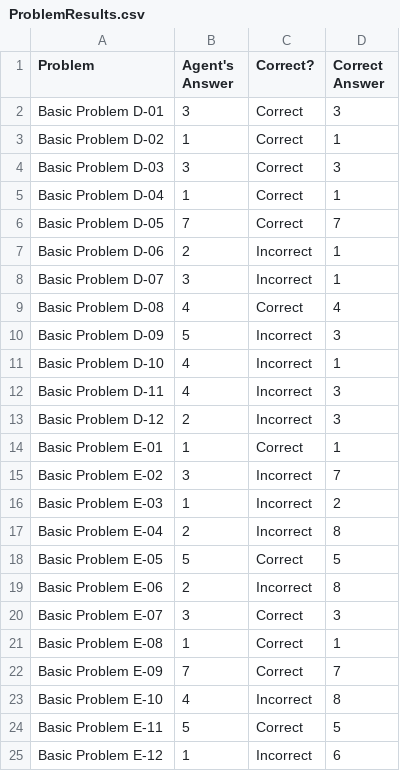
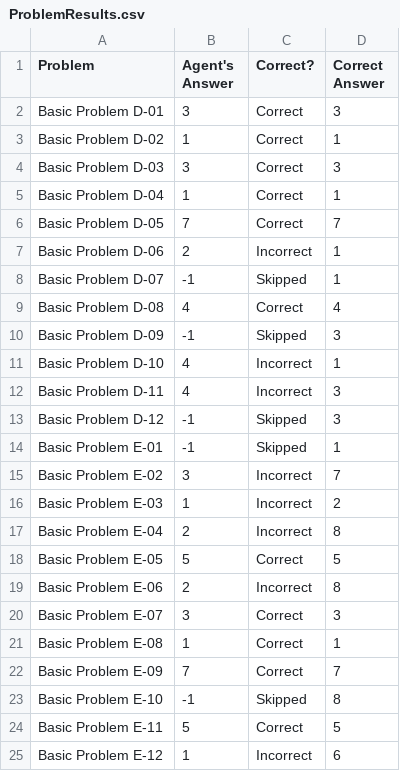
Before and after one commit to johonea4/RPM-Solver, a CSV file: Project-Code-Python/ProblemResults.csv, drawn as a sheet.

Commit message:
Last iteration of P3. Results are: D-Basic: 6,3,3 D-Test: 4,5,3 E-Basic: 5,5,2 E-Test: 7,4,1

```diff
--- a/Project-Code-Python/ProblemResults.csv
+++ b/Project-Code-Python/ProblemResults.csv
@@ -7,9 +7,9 @@ Basic Problem D-05,7,Correct,7
 Basic Problem D-06,2,Incorrect,1
-Basic Problem D-07,3,Incorrect,1
+Basic Problem D-07,-1,Skipped,1
 Basic Problem D-08,4,Correct,4
-Basic Problem D-09,5,Incorrect,3
+Basic Problem D-09,-1,Skipped,3
 Basic Problem D-10,4,Incorrect,1
 Basic Problem D-11,4,Incorrect,3
-Basic Problem D-12,2,Incorrect,3
-Basic Problem E-01,1,Correct,1
+Basic Problem D-12,-1,Skipped,3
+Basic Problem E-01,-1,Skipped,1
 Basic Problem E-02,3,Incorrect,7
@@ -22,3 +22,3 @@ Basic Problem E-08,1,Correct,1
 Basic Problem E-09,7,Correct,7
-Basic Problem E-10,4,Incorrect,8
+Basic Problem E-10,-1,Skipped,8
 Basic Problem E-11,5,Correct,5
```
Also changed, not shown: 6 other files.
